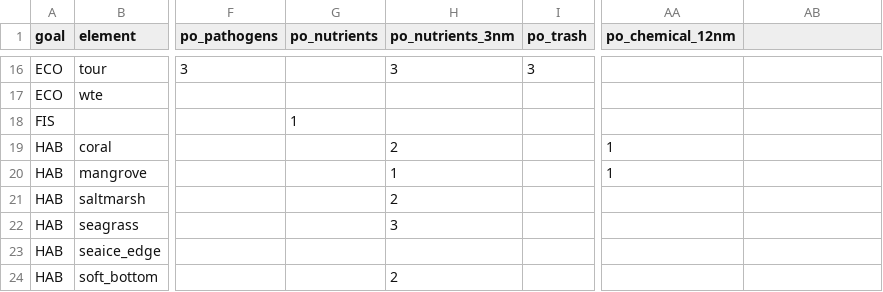
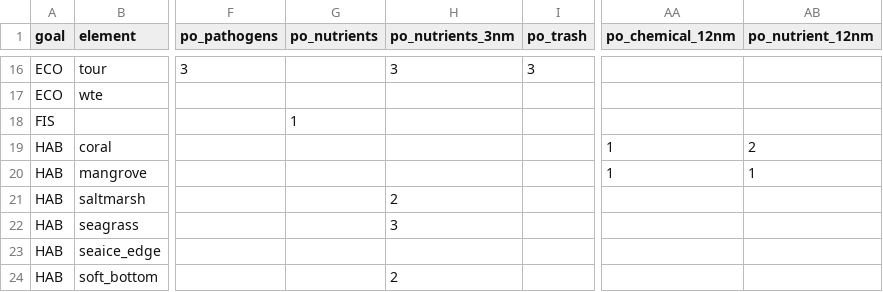
Before and after one commit to OHI-Science/tza, a CSV file: region2017/conf/pressures_matrix.csv, drawn as a sheet; only a part is shown, gaps mark what is left out; the diff names each change by its address in the sheet, - before the commit and + after, or states it on an @@ line.

```diff
--- a/region2017/conf/pressures_matrix.csv
+++ b/region2017/conf/pressures_matrix.csv
-AB1: (empty)
+AB1: po_nutrient_12nm
-H19 (po_nutrients_3nm): 2
+H19 (po_nutrients_3nm): (empty)
-AB19 (po_nutrient_12nm): (empty)
+AB19 (po_nutrient_12nm): 2
-H20 (po_nutrients_3nm): 1
+H20 (po_nutrients_3nm): (empty)
-AB20 (po_nutrient_12nm): (empty)
+AB20 (po_nutrient_12nm): 1
```
Also changed, not shown: region2017/conf/pressure_categories.csv, region2017/conf/scenario_data_years.csv, 3 other files.
